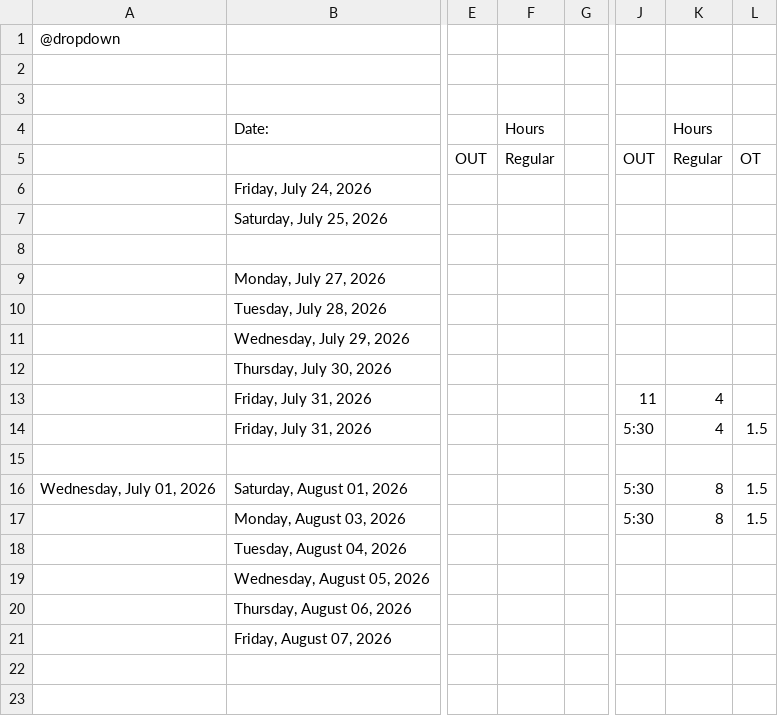
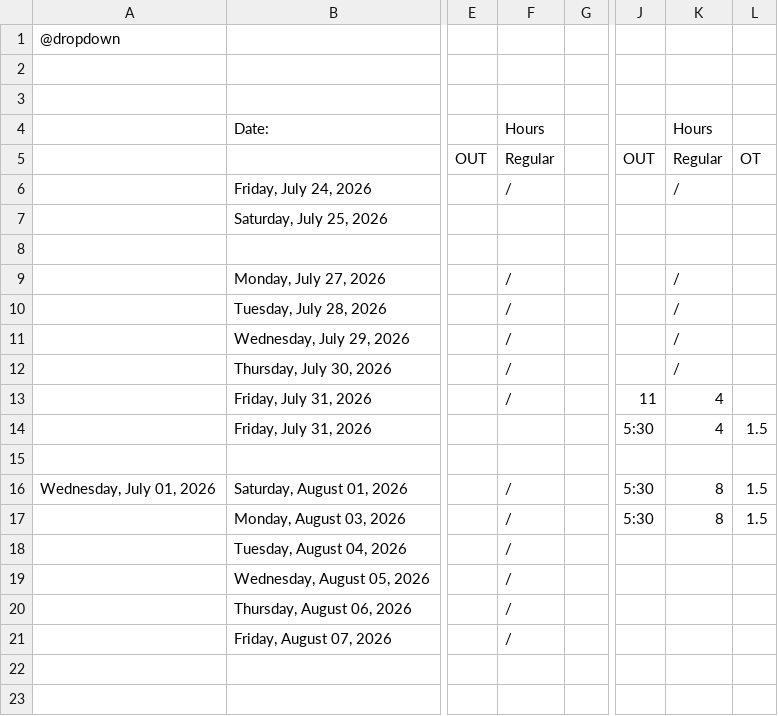
Before and after one commit to lyndon-weber-LLC/headcount-dashboard, a CSV file: data/live/Alex Timesheet(December 31, 9999).csv, drawn as a sheet; only a part is shown, gaps mark what is left out; the diff names each change by its address in the sheet, - before the commit and + after, or states it on an @@ line.

```diff
--- a/data/live/Alex Timesheet(December 31, 9999).csv
+++ b/data/live/Alex Timesheet(December 31, 9999).csv
-F6: (empty)
+F6: /
-K6: (empty)
+K6: /
-F9:F13: (empty)
+F9:F13: /
-K9:K12: (empty)
+K9:K12: /
-F16:F21: (empty)
+F16:F21: /
```
Also changed, not shown: data/live/Carlisle Timesheet(December 31, 9999).csv, data/live/Hayden Timesheet(December 31, 9999).csv, 3 other files.
